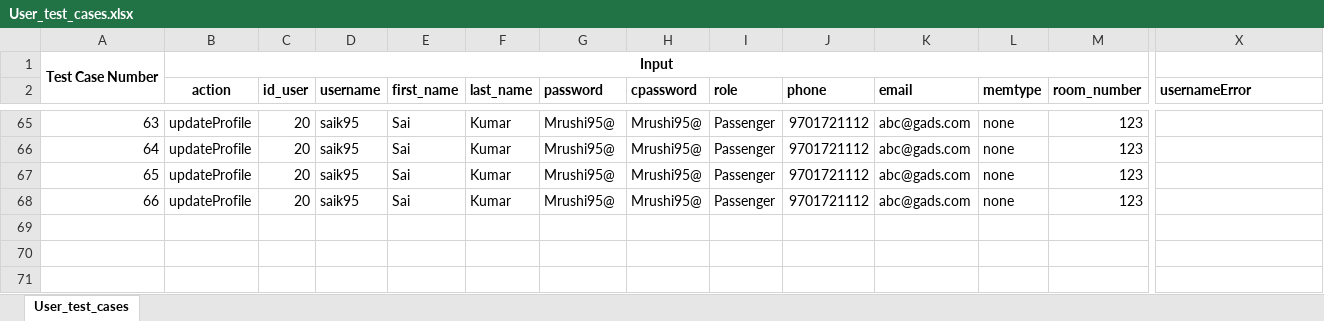
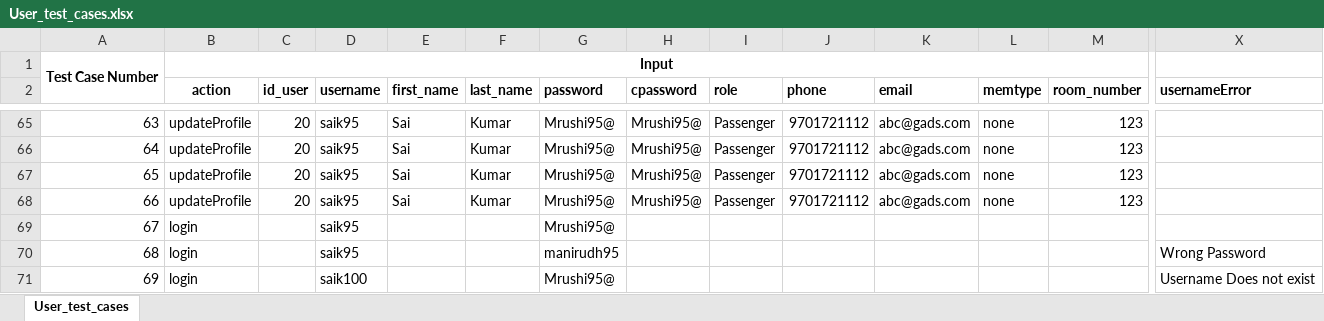
Before and after one commit to shivamkrsarin1996/Cruise-Event-Management-System, an Excel workbook: Shipproject/build/classes/shipproject/model/User_test_cases.xlsx, sheet User_test_cases, drawn as a sheet; only a part is shown, gaps mark what is left out; values as stored, in another font and other column widths than the file's, no borders; rows hold the shown columns only; the diff names each change by its address in the sheet, - before the commit and + after, or states it on an @@ line.

```diff
--- a/Shipproject/build/classes/shipproject/model/User_test_cases.xlsx (sheet User_test_cases)
+++ b/Shipproject/build/classes/shipproject/model/User_test_cases.xlsx (sheet User_test_cases)
+row 69: 67 | login |  | saik95 |  |  | Mrushi95@
+row 70: 68 | login |  | saik95 |  |  | manirudh95 |  |  |  |  |  |  | Wrong Password
+row 71: 69 | login |  | saik100 |  |  | Mrushi95@ |  |  |  |  |  |  | Username Does not exist
```
Also changed, not shown: Shipproject/build/classes/shipproject/model/safe/User_test_cases.xlsx, 12 other files.
